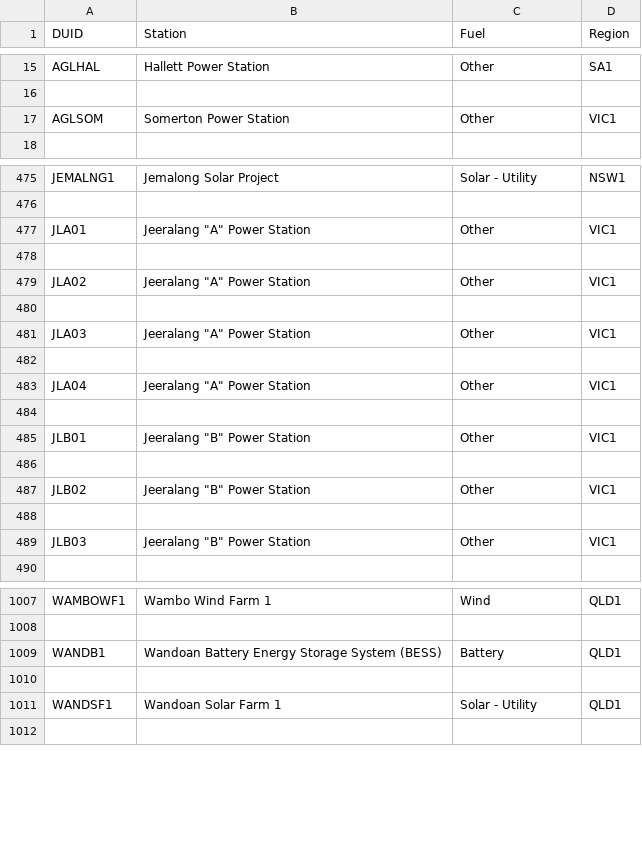
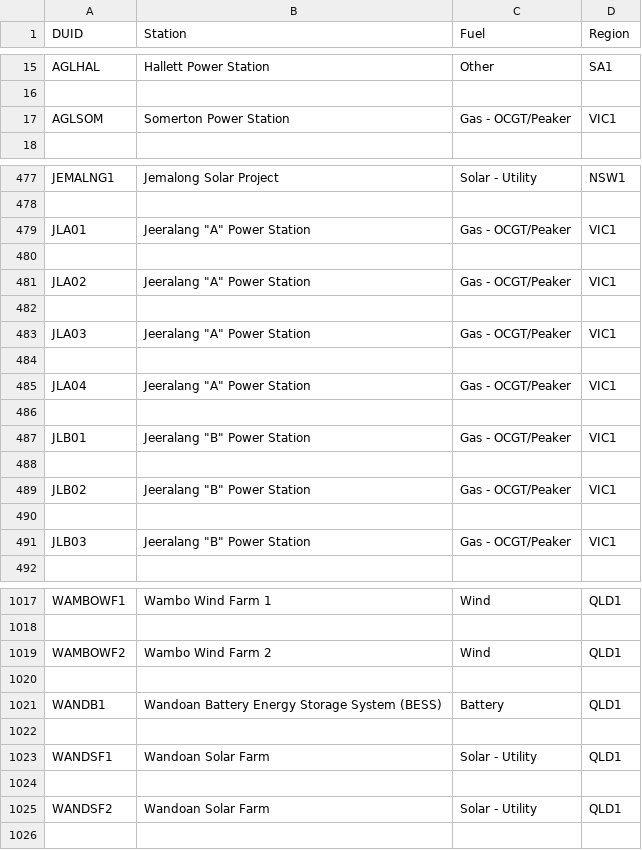
Before and after one commit to astonc99/NEM_Dashboard, a CSV file: data/static/duid_fuel.csv, drawn as a sheet; only a part is shown, gaps mark what is left out; the diff covers the shown part only.

```diff
--- a/data/static/duid_fuel.csv
+++ b/data/static/duid_fuel.csv
@@ -16,3 +16,3 @@ AGLHAL,Hallett Power Station,Other,SA1
 
-AGLSOM,Somerton Power Station,Other,VIC1
+AGLSOM,Somerton Power Station,Gas - OCGT/Peaker,VIC1
 
@@ -476,15 +478,15 @@ JEMALNG1,Jemalong Solar Project,Solar - Utility,NSW1
 
-JLA01,"Jeeralang ""A"" Power Station",Other,VIC1
+JLA01,"Jeeralang ""A"" Power Station",Gas - OCGT/Peaker,VIC1
 
-JLA02,"Jeeralang ""A"" Power Station",Other,VIC1
+JLA02,"Jeeralang ""A"" Power Station",Gas - OCGT/Peaker,VIC1
 
-JLA03,"Jeeralang ""A"" Power Station",Other,VIC1
+JLA03,"Jeeralang ""A"" Power Station",Gas - OCGT/Peaker,VIC1
 
-JLA04,"Jeeralang ""A"" Power Station",Other,VIC1
+JLA04,"Jeeralang ""A"" Power Station",Gas - OCGT/Peaker,VIC1
 
-JLB01,"Jeeralang ""B"" Power Station",Other,VIC1
+JLB01,"Jeeralang ""B"" Power Station",Gas - OCGT/Peaker,VIC1
 
-JLB02,"Jeeralang ""B"" Power Station",Other,VIC1
+JLB02,"Jeeralang ""B"" Power Station",Gas - OCGT/Peaker,VIC1
 
-JLB03,"Jeeralang ""B"" Power Station",Other,VIC1
+JLB03,"Jeeralang ""B"" Power Station",Gas - OCGT/Peaker,VIC1
 
@@ -1008,5 +1018,9 @@ WAMBOWF1,Wambo Wind Farm 1,Wind,QLD1
 
+WAMBOWF2,Wambo Wind Farm 2,Wind,QLD1
+
 WANDB1,Wandoan Battery Energy Storage System (BESS),Battery,QLD1
 
-WANDSF1,Wandoan Solar Farm 1,Solar - Utility,QLD1
+WANDSF1,Wandoan Solar Farm,Solar - Utility,QLD1
+
+WANDSF2,Wandoan Solar Farm,Solar - Utility,QLD1
 
```
Also changed, not shown: 12 added rows and 30 edited cells elsewhere in this file, 18 other files.
